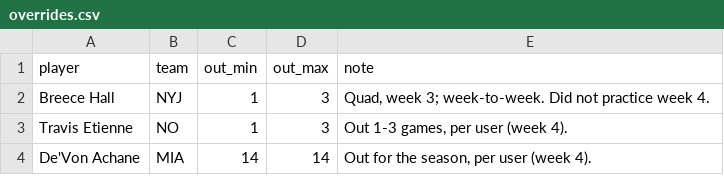
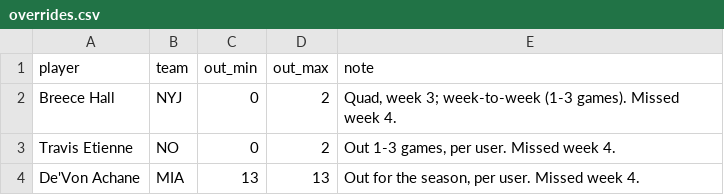
Before and after one commit to maditphillips/The-Delta-Duo, a CSV file: analysis/fantasy-sim/overrides.csv, drawn as a sheet.

```diff
--- a/analysis/fantasy-sim/overrides.csv
+++ b/analysis/fantasy-sim/overrides.csv
@@ -1,4 +1,4 @@
 player,team,out_min,out_max,note
-Breece Hall,NYJ,1,3,"Quad, week 3; week-to-week. Did not practice week 4."
-Travis Etienne,NO,1,3,"Out 1-3 games, per user (week 4)."
-De'Von Achane,MIA,14,14,"Out for the season, per user (week 4)."
+Breece Hall,NYJ,0,2,"Quad, week 3; week-to-week (1-3 games). Missed week 4."
+Travis Etienne,NO,0,2,"Out 1-3 games, per user. Missed week 4."
+De'Von Achane,MIA,13,13,"Out for the season, per user. Missed week 4."
```
Also changed, not shown: analysis/fantasy-sim/sim_2026.csv, 5 other files.
